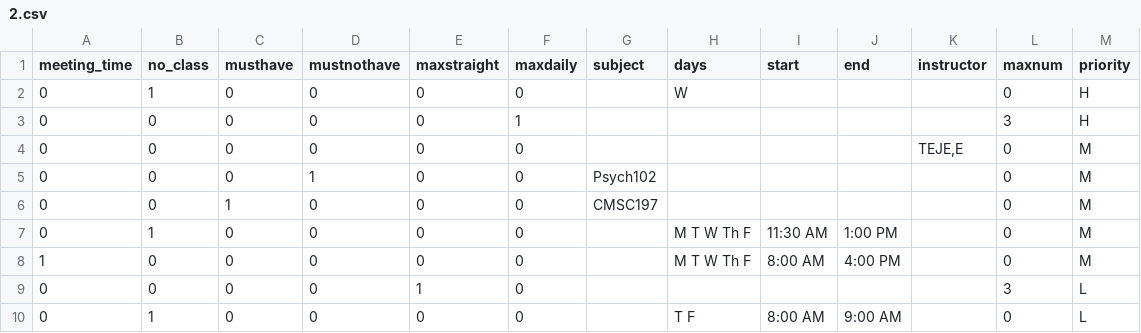
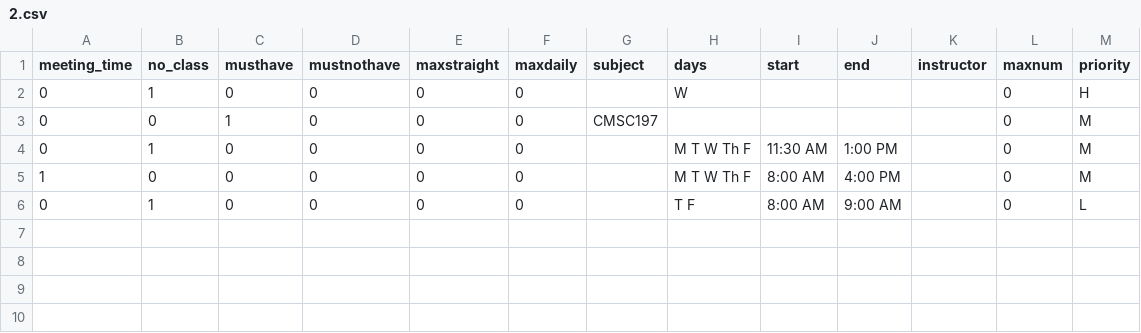
Before and after one commit to allynjdc/PAGOD_final, a CSV file: public/constraints/2.csv, drawn as a sheet.

Commit message:
pulling updates

```diff
--- a/public/constraints/2.csv
+++ b/public/constraints/2.csv
@@ -2,5 +2,2 @@ meeting_time,no_class,musthave,mustnothave,maxstraight,maxdaily,subject,days,sta
 0,1,0,0,0,0,,W,,,,0,H
-0,0,0,0,0,1,,,,,,3,H
-0,0,0,0,0,0,,,,,"TEJE,E",0,M
-0,0,0,1,0,0,Psych102,,,,,0,M
 0,0,1,0,0,0,CMSC197,,,,,0,M
@@ -8,3 +5,2 @@ meeting_time,no_class,musthave,mustnothave,maxstraight,maxdaily,subject,days,sta
 1,0,0,0,0,0,,"M T W Th F","8:00 AM","4:00 PM",,0,M
-0,0,0,0,1,0,,,,,,3,L
 0,1,0,0,0,0,,"T F","8:00 AM","9:00 AM",,0,L
```
